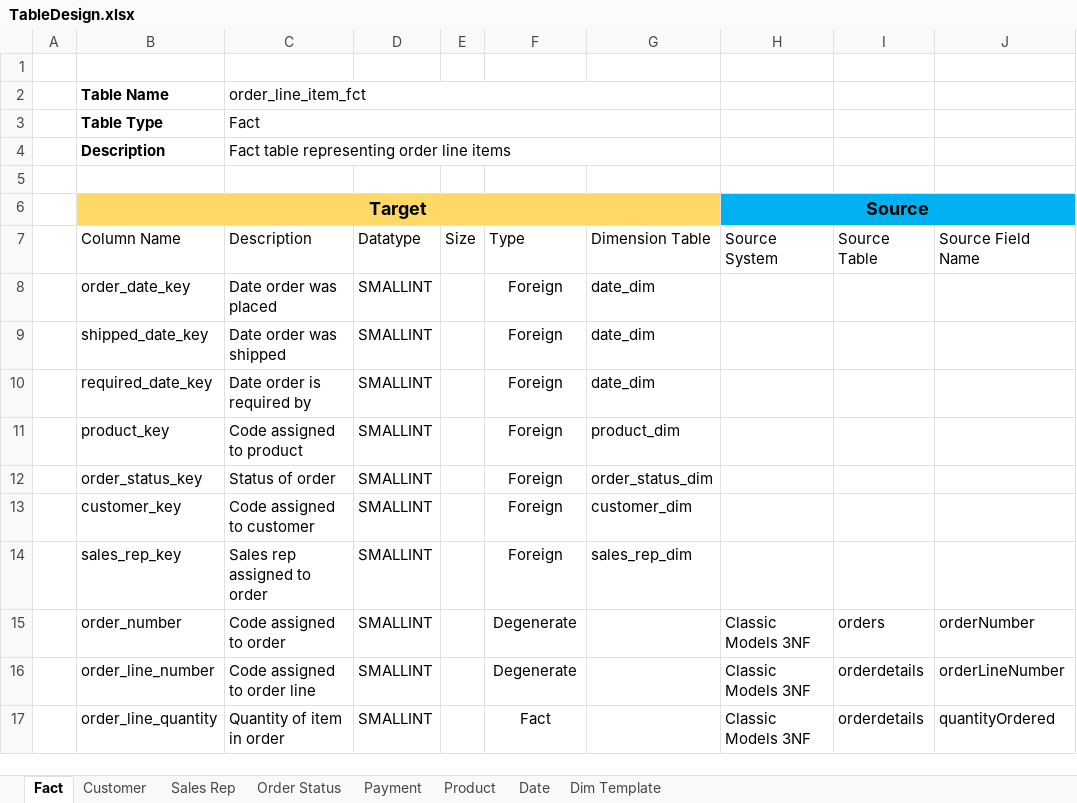
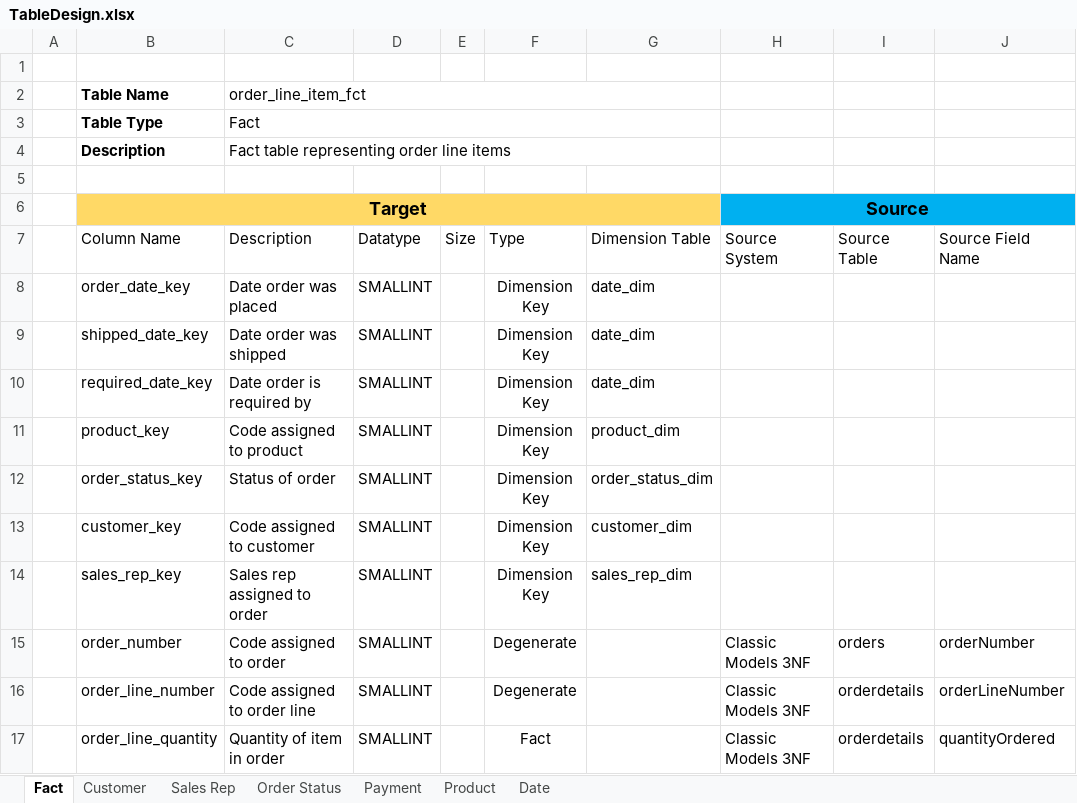
Before and after one commit to ABZ-Aaron/Classic-Models-Pipeline, an Excel workbook: Documentation/TableDesign.xlsx, sheet Fact, drawn as a sheet; only a part is shown; values as stored, in another font and other column widths than the file's, no borders; table styles not drawn; the diff names each change by its address in the sheet, - before the commit and + after, or states it on an @@ line.

```diff
--- a/Documentation/TableDesign.xlsx (sheet Fact)
+++ b/Documentation/TableDesign.xlsx (sheet Fact)
-sheet tab: Dim Template
-F8:F14: Foreign
+F8:F14: Dimension Key
```
Also changed, not shown: sheet Sales Rep, sheet Customer, sheet Product, sheet Payment, sheet Order Status, sheet Date, 1 other file.
